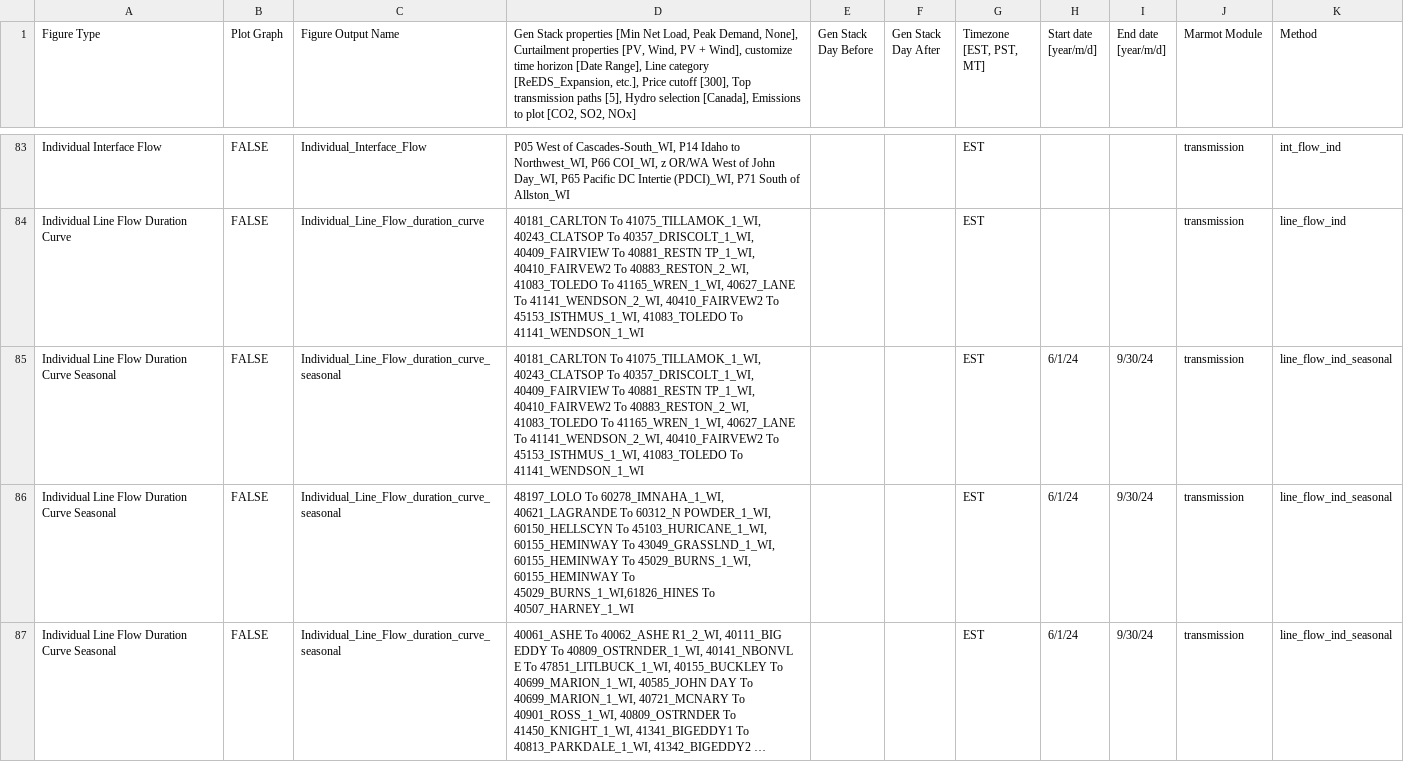
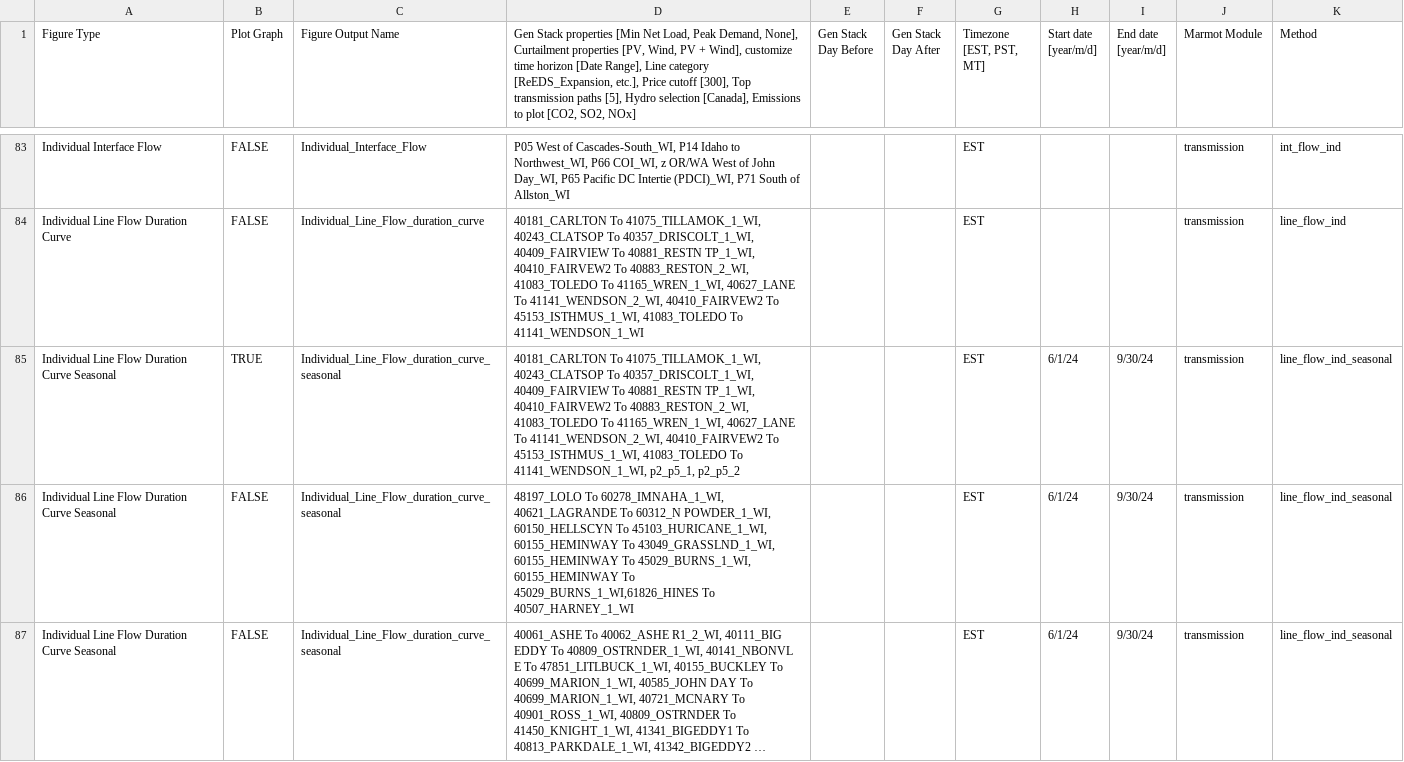
Before and after one commit to NREL/Marmot, a CSV file: Marmot_plot_select.csv, drawn as a sheet; only a part is shown, gaps mark what is left out; long unchanged cells end in …; the diff covers the shown part only.

```diff
--- a/Marmot_plot_select.csv
+++ b/Marmot_plot_select.csv
@@ -84,3 +84,3 @@ Individual Interface Flow,FALSE,Individual_Interface_Flow,"P05 West of Cascades-
 Individual Line Flow Duration Curve,FALSE,Individual_Line_Flow_duration_curve,"40181_CARLTON To 41075_TILLAMOK_1_WI, 40243_CLATSOP To 40357_DRISCOLT_1_WI, 40409_FAIRVIEW To 40881_RESTN TP_1_WI, 40410_FAIRVEW2 To 40883_RESTON_2_WI, 41083_TOLEDO To 41165_WREN_1_WI, 40627_LANE To 41141_WENDSON_2_WI, 40410_FAIRVEW2 To 45153_ISTHMUS_1_WI, 41083_TOLEDO To 41141_WENDSON_1_WI",,,EST,,,transmission,line_flow_ind
-Individual Line Flow Duration Curve Seasonal,FALSE,Individual_Line_Flow_duration_curve_seasonal,"40181_CARLTON To 41075_TILLAMOK_1_WI, 40243_CLATSOP To 40357_DRISCOLT_1_WI, 40409_FAIRVIEW To 40881_RESTN TP_1_WI, 40410_FAIRVEW2 To 40883_RESTON_2_WI, 41083_TOLEDO To 41165_WREN_1_WI, 40627_LANE To 41141_WENDSON_2_WI, 40410_FAIRVEW2 To 45153_ISTHMUS_1_WI, 41083_TOLEDO To 41141_WENDSON_1_WI",,,EST,6/1/24,9/30/24,transmission,line_flow_ind_seasonal
+Individual Line Flow Duration Curve Seasonal,TRUE,Individual_Line_Flow_duration_curve_seasonal,"40181_CARLTON To 41075_TILLAMOK_1_WI, 40243_CLATSOP To 40357_DRISCOLT_1_WI, 40409_FAIRVIEW To 40881_RESTN TP_1_WI, 40410_FAIRVEW2 To 40883_RESTON_2_WI, 41083_TOLEDO To 41165_WREN_1_WI, 40627_LANE To 41141_WENDSON_2_WI, 40410_FAIRVEW2 To 45153_ISTHMUS_1_WI, 41083_TOLEDO To 41141_WENDSON_1_WI, p2_p5_1, p2_p5_2",,,EST,6/1/24,9/30/24,transmission,line_flow_ind_seasonal
 Individual Line Flow Duration Curve Seasonal,FALSE,Individual_Line_Flow_duration_curve_seasonal,"48197_LOLO To 60278_IMNAHA_1_WI, 40621_LAGRANDE To 60312_N POWDER_1_WI, 60150_HELLSCYN To 45103_HURICANE_1_WI, 60155_HEMINWAY To 43049_GRASSLND_1_WI, 60155_HEMINWAY To 45029_BURNS_1_WI, 60155_HEMINWAY To 45029_BURNS_1_WI,61826_HINES To 40507_HARNEY_1_WI",,,EST,6/1/24,9/30/24,transmission,line_flow_ind_seasonal
```
Also changed, not shown: 1 edited cell elsewhere in this file, 2 other files.
